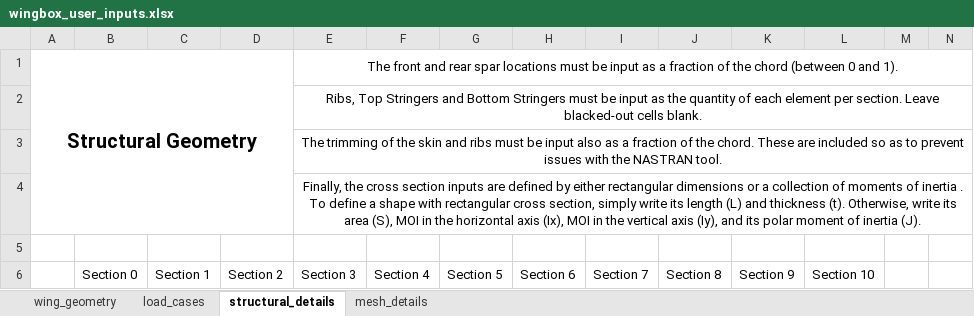
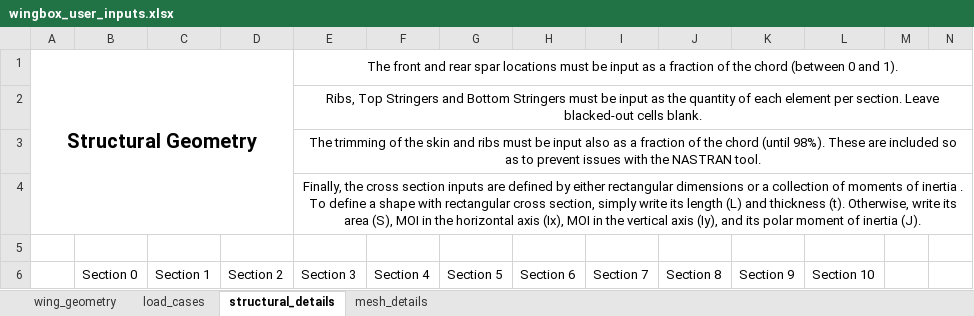
Before and after one commit to mdominguezlarra/Wingbox_w_GUI, an Excel workbook: wingbox_user_inputs.xlsx, sheet structural_details, drawn as a sheet; only a part is shown; values as stored, in another font and other column widths than the file's, no borders; the diff names each change by its address in the sheet, - before the commit and + after, or states it on an @@ line.

```diff
--- a/wingbox_user_inputs.xlsx (sheet structural_details)
+++ b/wingbox_user_inputs.xlsx (sheet structural_details)
-E3 (Section 3): …of the chord. These are…
+E3 (Section 3): …of the chord (until 98%). These are…
```
Also changed, not shown: 3 other files.
